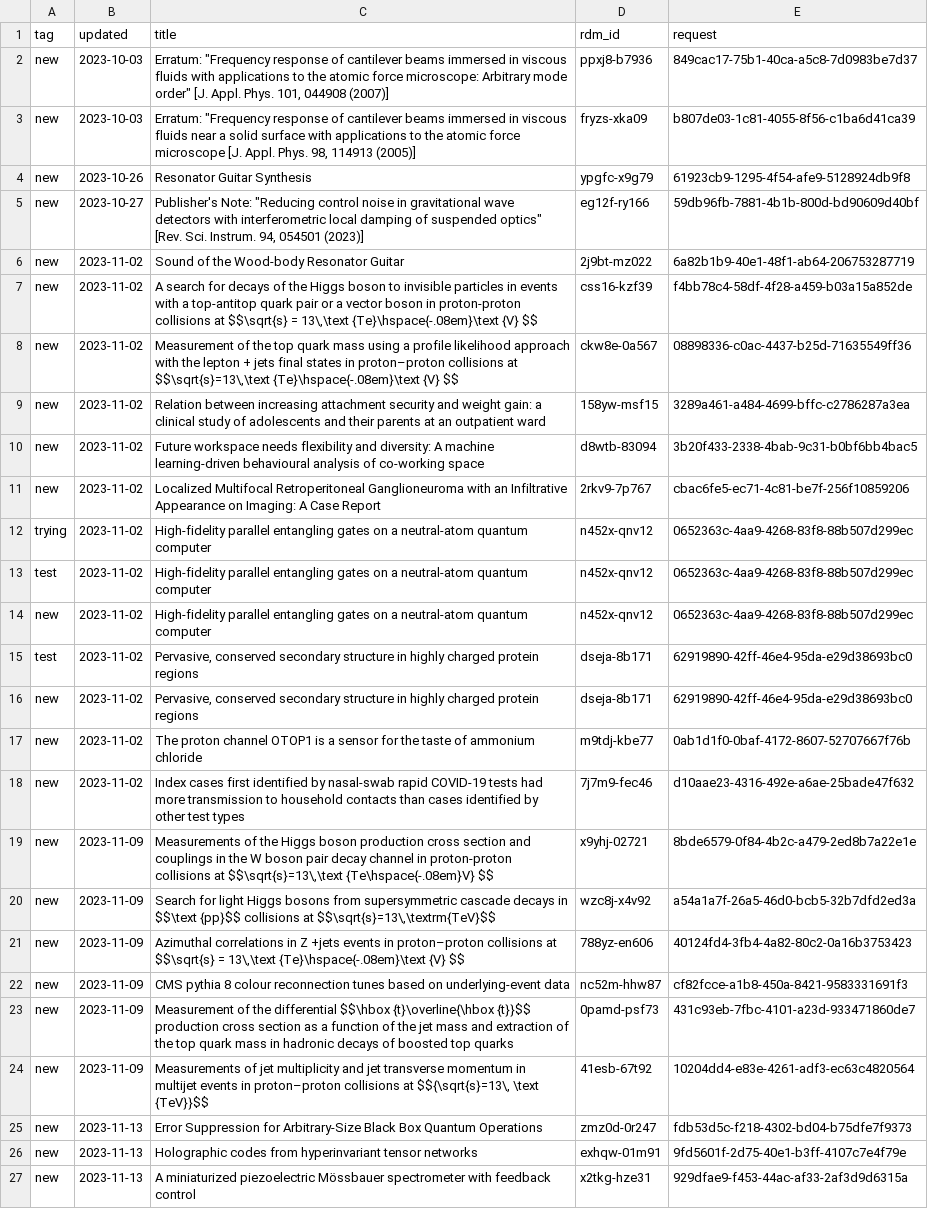
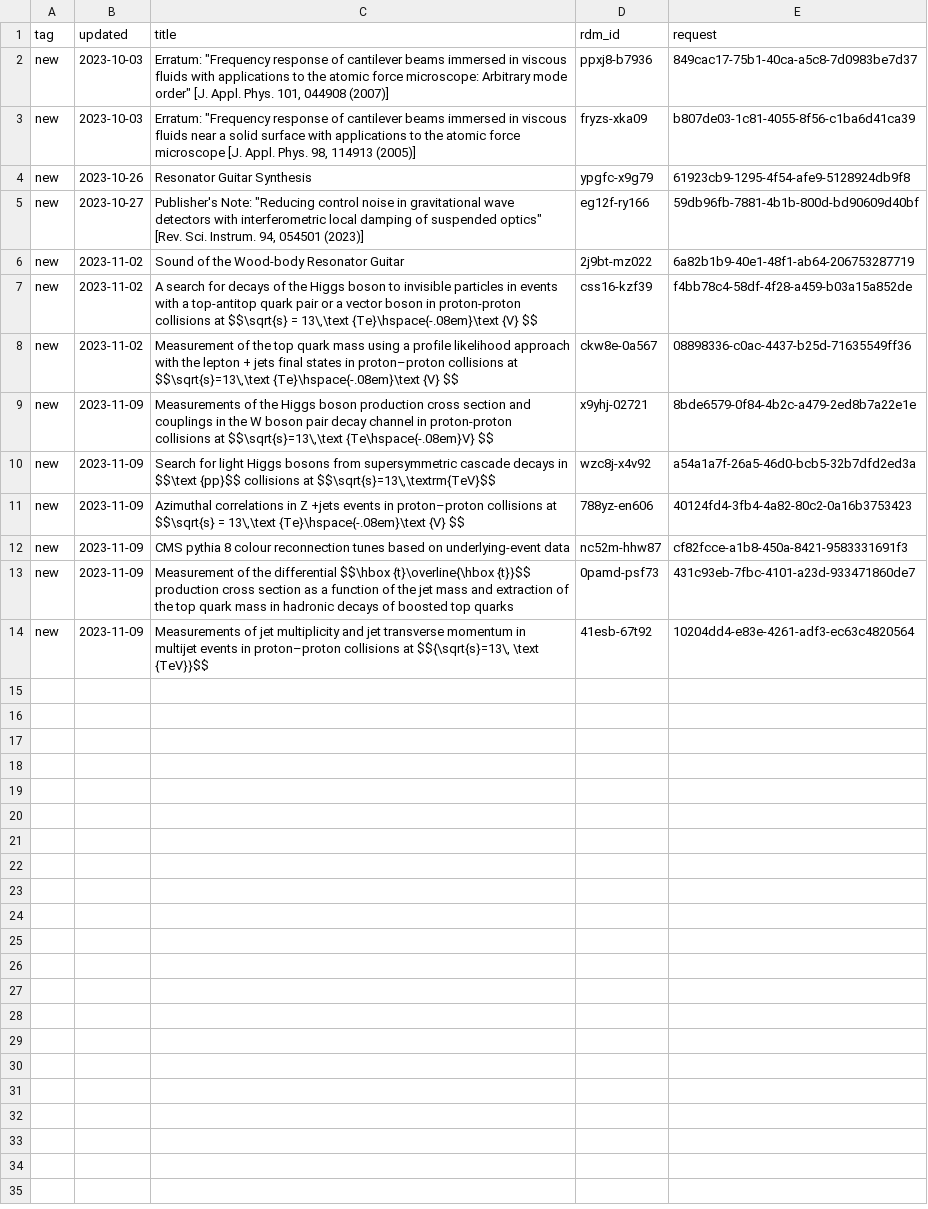
Before and after one commit to caltechlibrary/irdm-queue-portal, a CSV file: queue.csv, drawn as a sheet.

Commit message:
Re-build index.html

```diff
--- a/queue.csv
+++ b/queue.csv
@@ -8,12 +8,2 @@ new,2023-11-02,"A search for decays of the Higgs boson to invisible particles in
 new,2023-11-02,"Measurement of the top quark mass using a profile likelihood approach with the lepton + jets final states in proton–proton collisions at $$\sqrt{s}=13\,\text {Te}\hspace{-.08em}\text {V} $$",ckw8e-0a567,08898336-c0ac-4437-b25d-71635549ff36
-new,2023-11-02,Relation between increasing attachment security and weight gain: a clinical study of adolescents and their parents at an outpatient ward,158yw-msf15,3289a461-a484-4699-bffc-c2786287a3ea
-new,2023-11-02,Future workspace needs flexibility and diversity: A machine learning-driven behavioural analysis of co-working space,d8wtb-83094,3b20f433-2338-4bab-9c31-b0bf6bb4bac5
-new,2023-11-02,Localized Multifocal Retroperitoneal Ganglioneuroma with an Infiltrative Appearance on Imaging: A Case Report,2rkv9-7p767,cbac6fe5-ec71-4c81-be7f-256f10859206
-trying,2023-11-02,High-fidelity parallel entangling gates on a neutral-atom quantum computer,n452x-qnv12,0652363c-4aa9-4268-83f8-88b507d299ec
-test,2023-11-02,High-fidelity parallel entangling gates on a neutral-atom quantum computer,n452x-qnv12,0652363c-4aa9-4268-83f8-88b507d299ec
-new,2023-11-02,High-fidelity parallel entangling gates on a neutral-atom quantum computer,n452x-qnv12,0652363c-4aa9-4268-83f8-88b507d299ec
-test,2023-11-02,"Pervasive, conserved secondary structure in highly charged protein regions",dseja-8b171,62919890-42ff-46e4-95da-e29d38693bc0
-new,2023-11-02,"Pervasive, conserved secondary structure in highly charged protein regions",dseja-8b171,62919890-42ff-46e4-95da-e29d38693bc0
-new,2023-11-02,The proton channel OTOP1 is a sensor for the taste of ammonium chloride,m9tdj-kbe77,0ab1d1f0-0baf-4172-8607-52707667f76b
-new,2023-11-02,Index cases first identified by nasal-swab rapid COVID-19 tests had more transmission to household contacts than cases identified by other test types,7j7m9-fec46,d10aae23-4316-492e-a6ae-25bade47f632
 new,2023-11-09,"Measurements of the Higgs boson production cross section and couplings in the W boson pair decay channel in proton-proton collisions at $$\sqrt{s}=13\,\text {Te\hspace{-.08em}V} $$",x9yhj-02721,8bde6579-0f84-4b2c-a479-2ed8b7a22e1e
@@ -24,4 +14 @@ new,2023-11-09,Measurement of the differential $$\hbox {t}\overline{\hbox {t}}$$
 new,2023-11-09,"Measurements of jet multiplicity and jet transverse momentum in multijet events in proton–proton collisions at $${\sqrt{s}=13\, \text {TeV}}$$",41esb-67t92,10204dd4-e83e-4261-adf3-ec63c4820564
-new,2023-11-13,Error Suppression for Arbitrary-Size Black Box Quantum Operations,zmz0d-0r247,fdb53d5c-f218-4302-bd04-b75dfe7f9373
-new,2023-11-13,Holographic codes from hyperinvariant tensor networks,exhqw-01m91,9fd5601f-2d75-40e1-b3ff-4107c7e4f79e
-new,2023-11-13,A miniaturized piezoelectric Mössbauer spectrometer with feedback control,x2tkg-hze31,929dfae9-f453-44ac-af33-2af3d9d6315a
```
